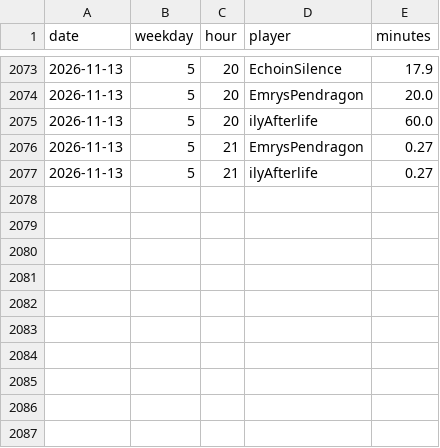
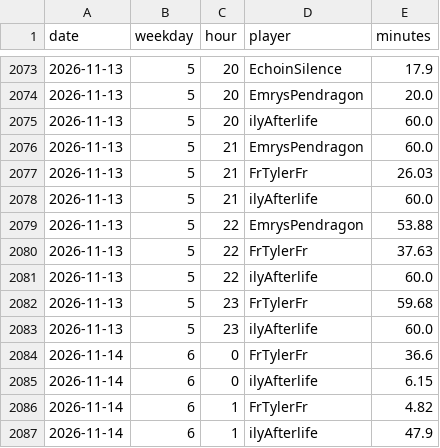
Before and after one commit to mathijsboogaert/Voxel, a CSV file: docs/data/voxel-hourly.csv, drawn as a sheet; only a part is shown, gaps mark what is left out.

```diff
--- a/docs/data/voxel-hourly.csv
+++ b/docs/data/voxel-hourly.csv
@@ -2075,3 +2075,13 @@ date,weekday,hour,player,minutes
 2026-11-13,5,20,ilyAfterlife,60.0
-2026-11-13,5,21,EmrysPendragon,0.27
-2026-11-13,5,21,ilyAfterlife,0.27
+2026-11-13,5,21,EmrysPendragon,60.0
+2026-11-13,5,21,FrTylerFr,26.03
+2026-11-13,5,21,ilyAfterlife,60.0
+2026-11-13,5,22,EmrysPendragon,53.88
+2026-11-13,5,22,FrTylerFr,37.63
+2026-11-13,5,22,ilyAfterlife,60.0
+2026-11-13,5,23,FrTylerFr,59.68
+2026-11-13,5,23,ilyAfterlife,60.0
+2026-11-14,6,0,FrTylerFr,36.6
+2026-11-14,6,0,ilyAfterlife,6.15
+2026-11-14,6,1,FrTylerFr,4.82
+2026-11-14,6,1,ilyAfterlife,47.9
```
Also changed, not shown: docs/data/afk-history.csv, docs/data/voxel-events.csv, 5 other files.
